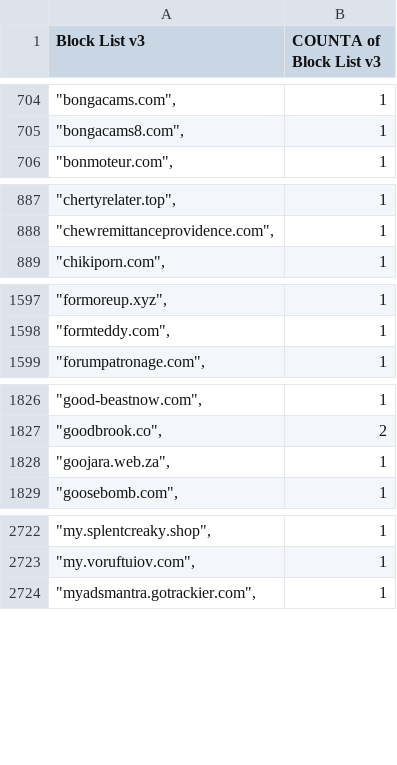
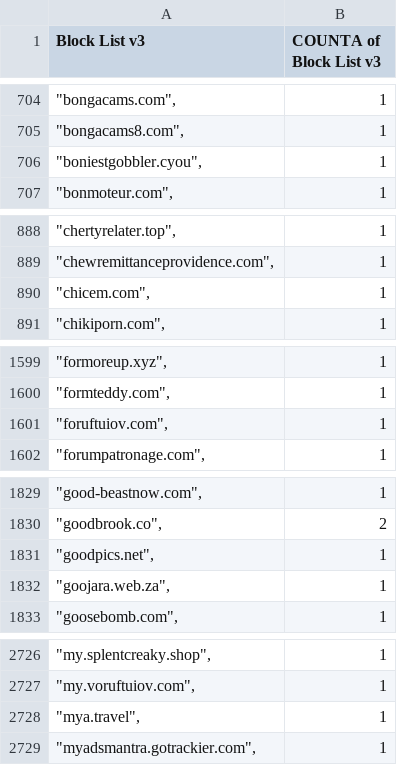
Before and after one commit to meganerasam/blocklist, a CSV file: blocklist.csv, drawn as a sheet; only a part is shown, gaps mark what is left out; the diff covers the shown part only.

```diff
--- a/blocklist.csv
+++ b/blocklist.csv
@@ -705,2 +705,3 @@ Block List v3,COUNTA of Block List v3
 """bongacams8.com"",",1
+"""boniestgobbler.cyou"",",1
 """bonmoteur.com"",",1
@@ -888,2 +889,3 @@ Block List v3,COUNTA of Block List v3
 """chewremittanceprovidence.com"",",1
+"""chicem.com"",",1
 """chikiporn.com"",",1
@@ -1598,2 +1600,3 @@ Block List v3,COUNTA of Block List v3
 """formteddy.com"",",1
+"""foruftuiov.com"",",1
 """forumpatronage.com"",",1
@@ -1827,2 +1830,3 @@ Block List v3,COUNTA of Block List v3
 """goodbrook.co"",",2
+"""goodpics.net"",",1
 """goojara.web.za"",",1
@@ -2723,2 +2727,3 @@ Block List v3,COUNTA of Block List v3
 """my.voruftuiov.com"",",1
+"""mya.travel"",",1
 """myadsmantra.gotrackier.com"",",1
```
Also changed, not shown: 2 added rows and 1 edited cell elsewhere in this file.
